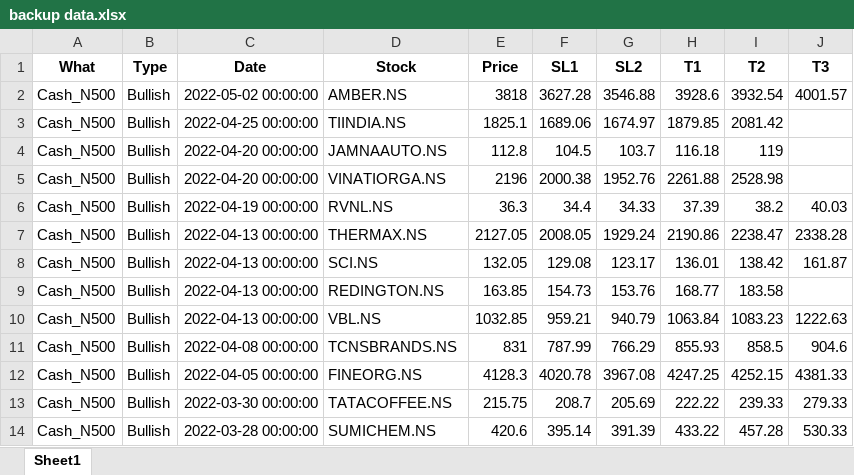
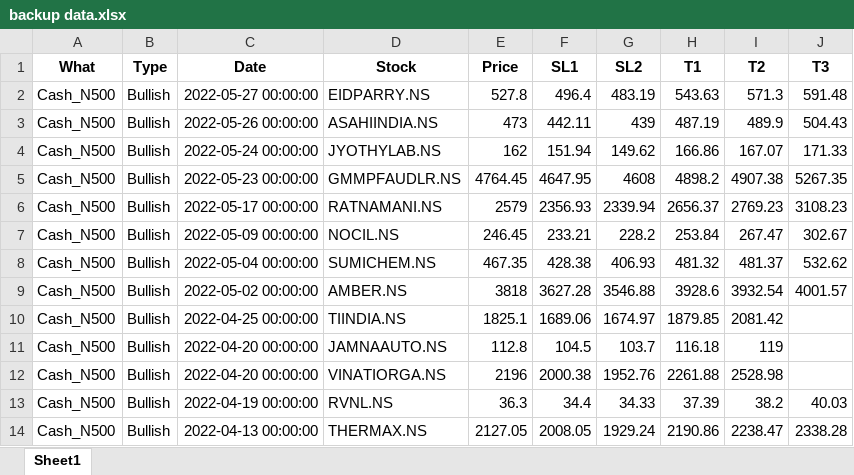
Before and after one commit to yashpundir/stock_model-analysis, an Excel workbook: default/data/free channel/backup data.xlsx, sheet Sheet1, drawn as a sheet; only a part is shown; the shorter side is filled out with more unchanged rows; values as stored, in another font and other column widths than the file's, no borders; the diff names each change by its address in the sheet, - before the commit and + after, or states it on an @@ line.

```diff
--- a/default/data/free channel/backup data.xlsx (sheet Sheet1)
+++ b/default/data/free channel/backup data.xlsx (sheet Sheet1)
+row 2: Cash_N500 | Bullish | 2022-05-27 00:00:00 | EIDPARRY.NS | 527.8 | 496.4 | 483.19 | 543.63 | 571.3 | 591.48
+row 3: Cash_N500 | Bullish | 2022-05-26 00:00:00 | ASAHIINDIA.NS | 473 | 442.11 | 439 | 487.19 | 489.9 | 504.43
+row 4: Cash_N500 | Bullish | 2022-05-24 00:00:00 | JYOTHYLAB.NS | 162 | 151.94 | 149.62 | 166.86 | 167.07 | 171.33
+row 5: Cash_N500 | Bullish | 2022-05-23 00:00:00 | GMMPFAUDLR.NS | 4764.45 | 4647.95 | 4608 | 4898.2 | 4907.38 | 5267.35
+row 6: Cash_N500 | Bullish | 2022-05-17 00:00:00 | RATNAMANI.NS | 2579 | 2356.93 | 2339.94 | 2656.37 | 2769.23 | 3108.23
+row 7: Cash_N500 | Bullish | 2022-05-09 00:00:00 | NOCIL.NS | 246.45 | 233.21 | 228.2 | 253.84 | 267.47 | 302.67
+row 8: Cash_N500 | Bullish | 2022-05-04 00:00:00 | SUMICHEM.NS | 467.35 | 428.38 | 406.93 | 481.32 | 481.37 | 532.62
```
Also changed, not shown: default/data/Clean/FnO.xlsx, default/data/Clean/NCASH.xlsx, 6 other files.
